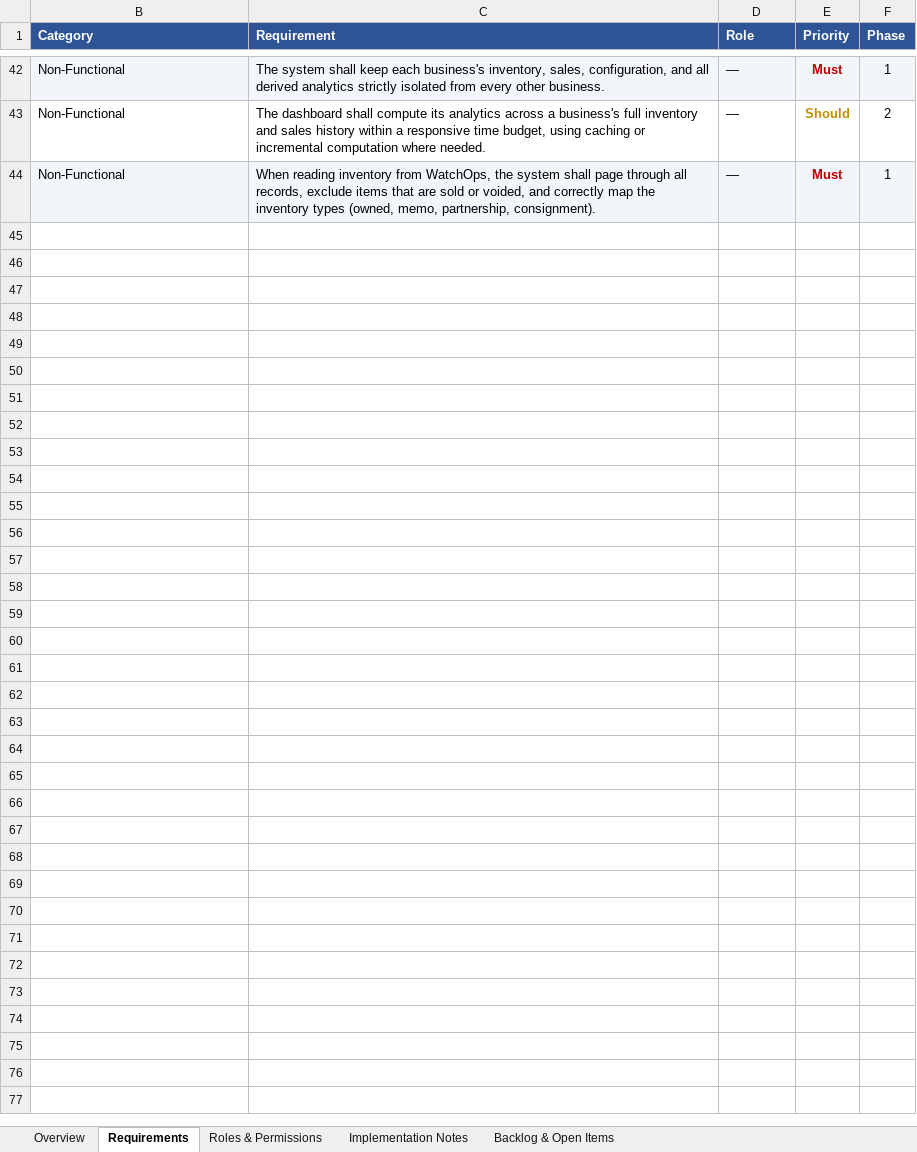
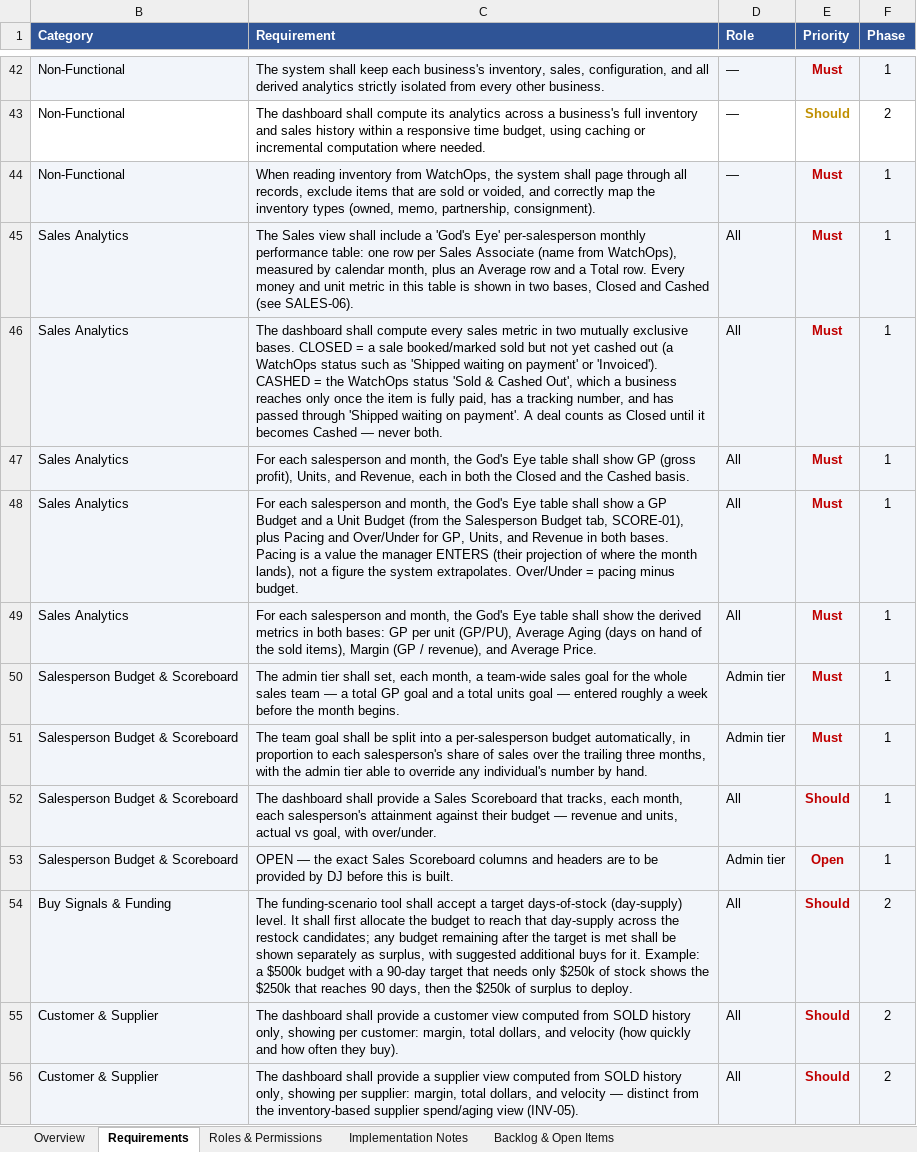
Before and after one commit to MJYassine/watchbi-app, an Excel workbook: WatchBI_Dashboard_Requirements.xlsx, sheet Requirements, drawn as a sheet; only a part is shown, gaps mark what is left out; values as stored, in another font and other column widths than the file's, no borders; the diff names each change by its address in the sheet, - before the commit and + after, or states it on an @@ line.

```diff
--- a/WatchBI_Dashboard_Requirements.xlsx (sheet Requirements)
+++ b/WatchBI_Dashboard_Requirements.xlsx (sheet Requirements)
+row 45: Sales Analytics | The Sales view shall include a 'God's Eye' per-salesperson monthly performance table: one row per Sales Associate (name from WatchOps), measured by calendar month, plus an Average row and a Total row. Every money and unit metric in this table is shown in two bases, Closed and Cashed (see SALES-06). | All | Must | 1
+row 46: Sales Analytics | The dashboard shall compute every sales metric in two mutually exclusive bases. CLOSED = a sale booked/marked sold but not yet cashed out (a WatchOps status such as 'Shipped waiting on payment' or 'Invoiced'). CASHED = the WatchOps status 'Sold & Cashed Out', which a business reaches only once the item is fully paid, has a tracking number, and has passed through 'Shipped waiting on payment'. A deal counts as Closed until it becomes Cashed — never both. | All | Must | 1
+row 47: Sales Analytics | For each salesperson and month, the God's Eye table shall show GP (gross profit), Units, and Revenue, each in both the Closed and the Cashed basis. | All | Must | 1
+row 48: Sales Analytics | For each salesperson and month, the God's Eye table shall show a GP Budget and a Unit Budget (from the Salesperson Budget tab, SCORE-01), plus Pacing and Over/Under for GP, Units, and Revenue in both bases. Pacing is a value the manager ENTERS (their projection of where the month lands), not a figure the system extrapolates. Over/Under = pacing minus budget. | All | Must | 1
+row 49: Sales Analytics | For each salesperson and month, the God's Eye table shall show the derived metrics in both bases: GP per unit (GP/PU), Average Aging (days on hand of the sold items), Margin (GP / revenue), and Average Price. | All | Must | 1
+row 50: Salesperson Budget & Scoreboard | The admin tier shall set, each month, a team-wide sales goal for the whole sales team — a total GP goal and a total units goal — entered roughly a week before the month begins. | Admin tier | Must | 1
+row 51: Salesperson Budget & Scoreboard | The team goal shall be split into a per-salesperson budget automatically, in proportion to each salesperson's share of sales over the trailing three months, with the admin tier able to override any individual's number by hand. | Admin tier | Must | 1
+row 52: Salesperson Budget & Scoreboard | The dashboard shall provide a Sales Scoreboard that tracks, each month, each salesperson's attainment against their budget — revenue and units, actual vs goal, with over/under. | All | Should | 1
+row 53: Salesperson Budget & Scoreboard | OPEN — the exact Sales Scoreboard columns and headers are to be provided by DJ before this is built. | Admin tier | Open | 1
+row 54: Buy Signals & Funding | The funding-scenario tool shall accept a target days-of-stock (day-supply) level. It shall first allocate the budget to reach that day-supply across the restock candidates; any budget remaining after the target is met shall be shown separately as surplus, with suggested additional buys for it. Example: a $500k budget with a 90-day target that needs only $250k of stock shows the $250k that reaches 90 days, then the $250k of surplus to deploy. | All | Should | 2
+row 55: Customer & Supplier | The dashboard shall provide a customer view computed from SOLD history only, showing per customer: margin, total dollars, and velocity (how quickly and how often they buy). | All | Should | 2
+row 56: Customer & Supplier | The dashboard shall provide a supplier view computed from SOLD history only, showing per supplier: margin, total dollars, and velocity — distinct from the inventory-based supplier spend/aging view (INV-05). | All | Should | 2
```
Also changed, not shown: sheet Implementation Notes, sheet Roles & Permissions, sheet Backlog & Open Items, hidden cells.
